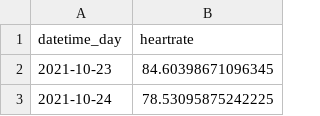
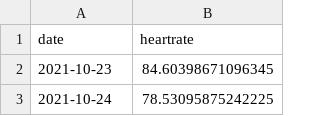
Before and after one commit to xanderaerts/ProjectLabProject, a CSV file: csv/Heart_Rate.csv, drawn as a sheet; only a part is shown.

Commit message:
merge all data frames

```diff
--- a/csv/Heart_Rate.csv
+++ b/csv/Heart_Rate.csv
@@ -1,2 +1,2 @@
-datetime_day,heartrate
+date,heartrate
 2021-10-23,84.60398671096345
```
Also changed, not shown: csv/HRV.csv, csv/Mood.csv, 4 other files.
